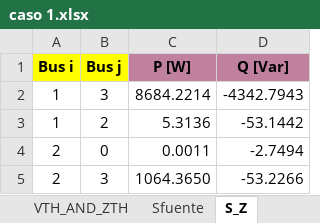
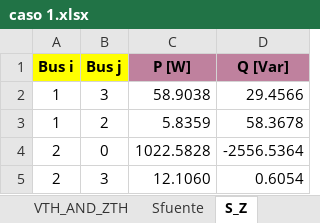
Before and after one commit to Ggesus27/proyecto-circuitos, an Excel workbook: caso 1.xlsx, sheet S_Z, drawn as a sheet; values as stored, in another font and other column widths than the file's, no borders; the diff names each change by its address in the sheet, - before the commit and + after, or states it on an @@ line.

```diff
--- a/caso 1.xlsx (sheet S_Z)
+++ b/caso 1.xlsx (sheet S_Z)
-C2 (P [W]): 8684.2214
+C2 (P [W]): 58.9038
-D2 (Q [Var]): -4342.7943
+D2 (Q [Var]): 29.4566
-C3 (P [W]): 5.3136
+C3 (P [W]): 5.8359
-D3 (Q [Var]): -53.1442
+D3 (Q [Var]): 58.3678
-C4 (P [W]): 0.0011
+C4 (P [W]): 1022.5828
-D4 (Q [Var]): -2.7494
+D4 (Q [Var]): -2556.5364
-C5 (P [W]): 1064.3650
+C5 (P [W]): 12.1060
-D5 (Q [Var]): -53.2266
+D5 (Q [Var]): 0.6054
```
Also changed, not shown: sheet Balance_S, sheet VTH_AND_ZTH, sheet Sfuente, sheet V_fuente, sheet Z, data_io.xlsx, 6 other files.
